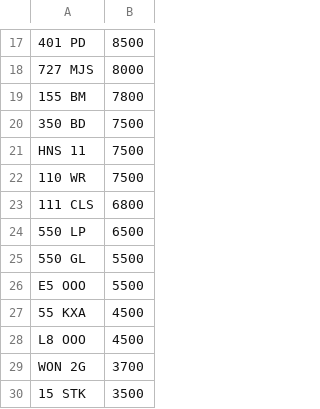
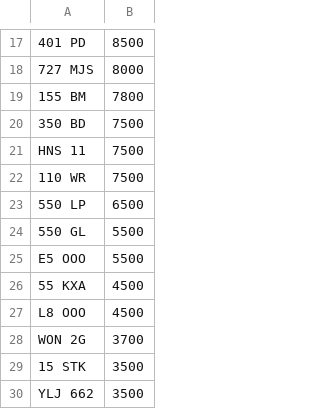
Before and after one commit to martinsumner/simplyreg, a CSV file: csv/MUNN_PLUSVAT_0.csv, drawn as a sheet; only a part is shown, gaps mark what is left out; the shorter side is filled out with more unchanged rows.

```diff
--- a/csv/MUNN_PLUSVAT_0.csv
+++ b/csv/MUNN_PLUSVAT_0.csv
@@ -22,3 +22,2 @@ HNS 11,7500
 110 WR,7500
-111 CLS,6800
 550 LP,6500
```
Also changed, not shown: csv/MUNN_NOVAT_0.csv, csv/T12ADE_PLUSVAT_380.csv.
